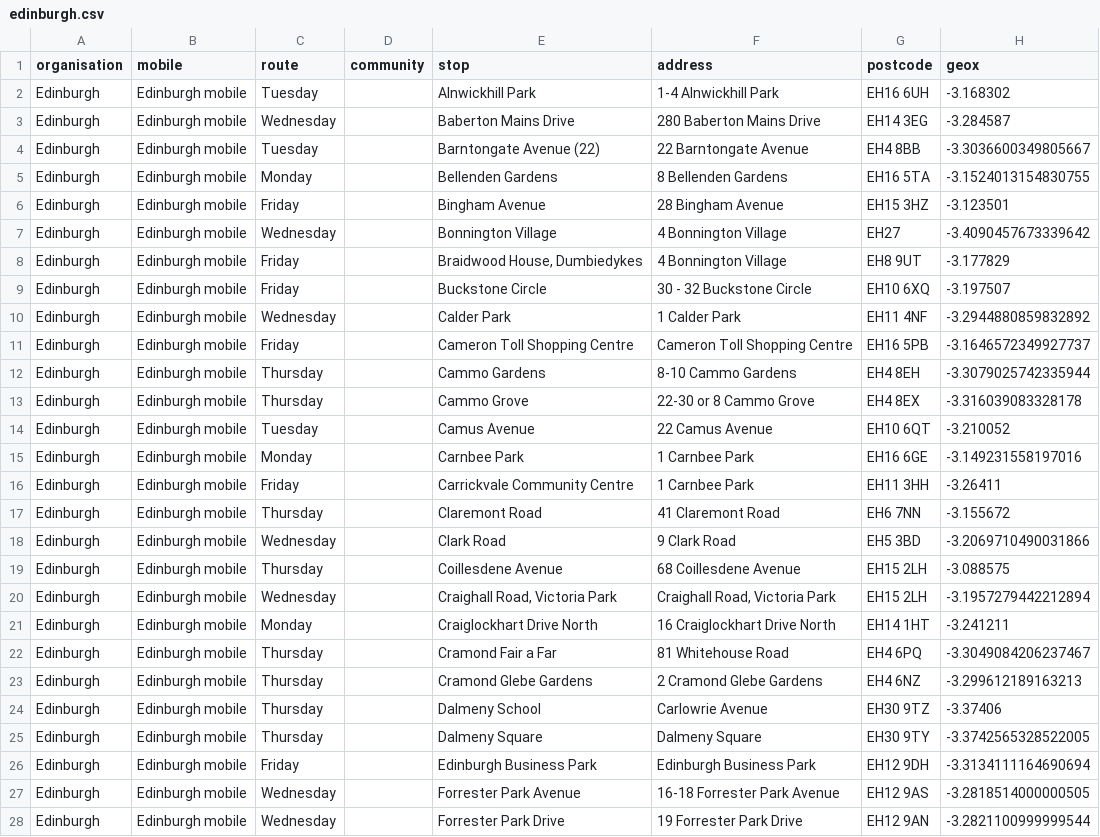
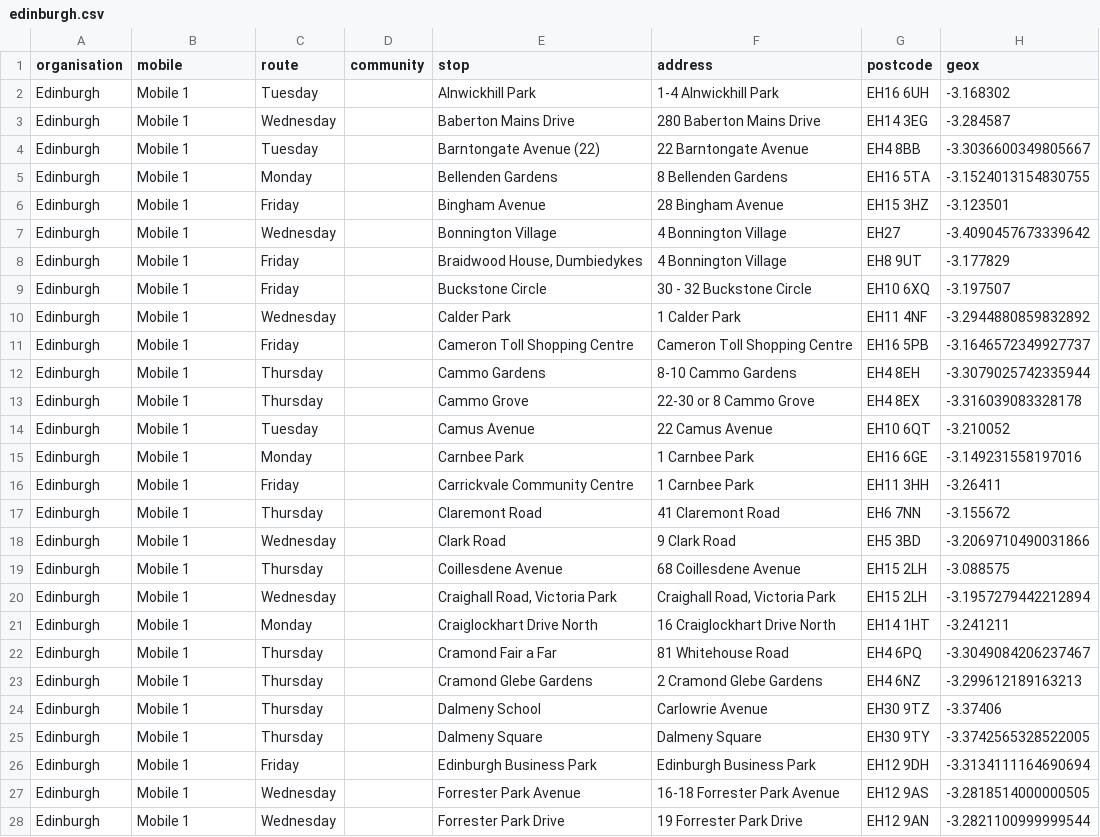
Before and after one commit to LibrariesHacked/mobilelibraries-data, a CSV file: data/edinburgh.csv, drawn as a sheet; only a part is shown; the diff covers the shown part only; the diff names each change by its address in the sheet, - before the commit and + after, or states it on an @@ line.

```diff
--- a/data/edinburgh.csv
+++ b/data/edinburgh.csv
-B2:B28 (mobile): Edinburgh mobile
+B2:B28 (mobile): Mobile 1
```
Also changed, not shown: 51 edited cells elsewhere in this file, data/aberdeenshire.csv, data/angus.csv, 5 other files.
